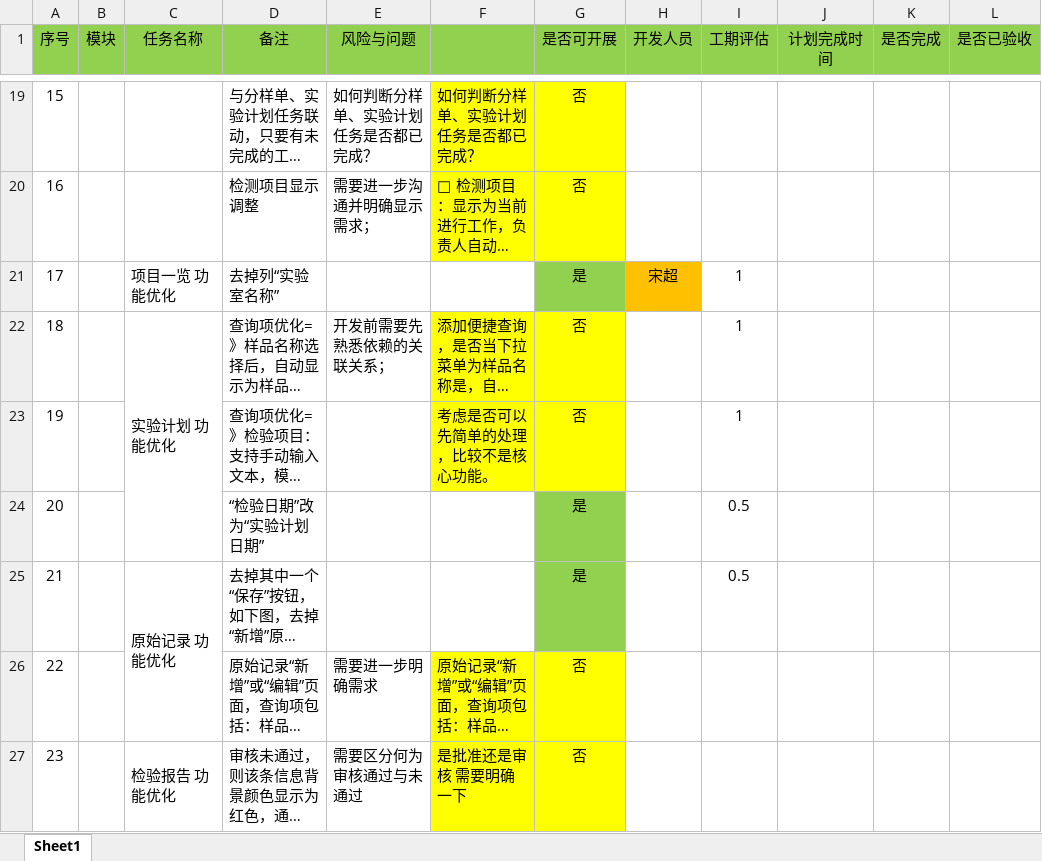
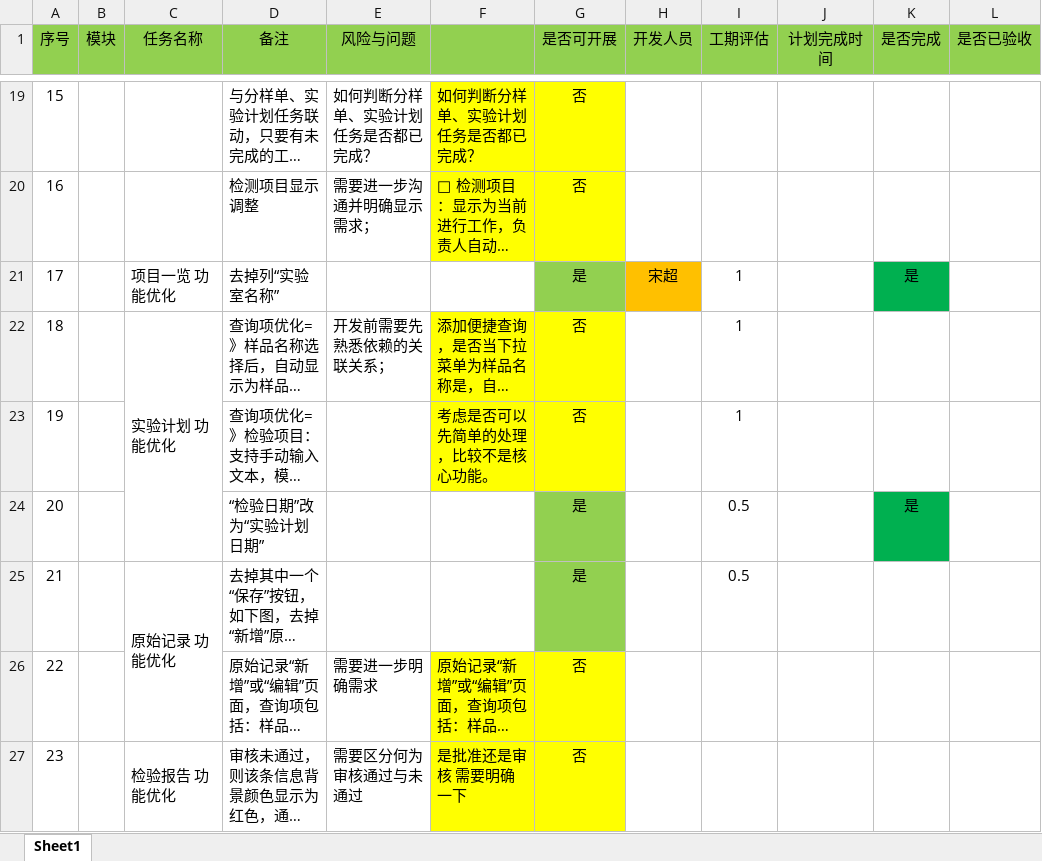
Before and after one commit to OneOfBestMan/lims, an Excel workbook: 任务单梳理（V1.0）.xlsx, sheet Sheet1, drawn as a sheet; only a part is shown, gaps mark what is left out; long unchanged cells end in …; values as stored, in another font and other column widths than the file's, no borders; the diff covers the shown part only; the diff names each change by its address in the sheet, - before the commit and + after, or states it on an @@ line.

```diff
--- a/任务单梳理（V1.0）.xlsx (sheet Sheet1)
+++ b/任务单梳理（V1.0）.xlsx (sheet Sheet1)
-K21 (是否完成): (empty)
+K21 (是否完成): 是
-K21 fill: none
+K21 fill: #00B050
-K24 (是否完成): (empty)
+K24 (是否完成): 是
-K24 fill: none
+K24 fill: #00B050
```
Also changed, not shown: 9 edited cells and cell formats elsewhere in this sheet, 28 other files.
